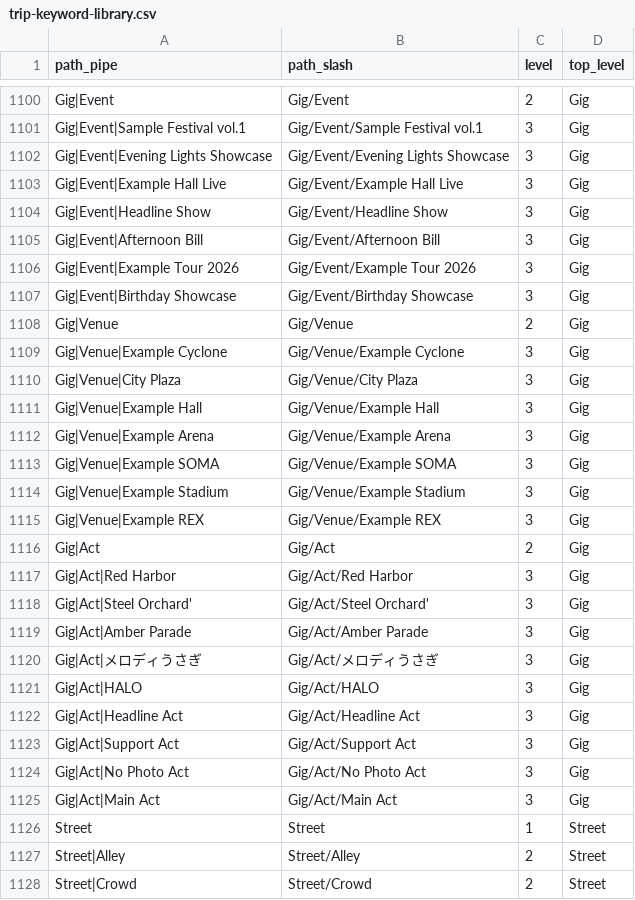
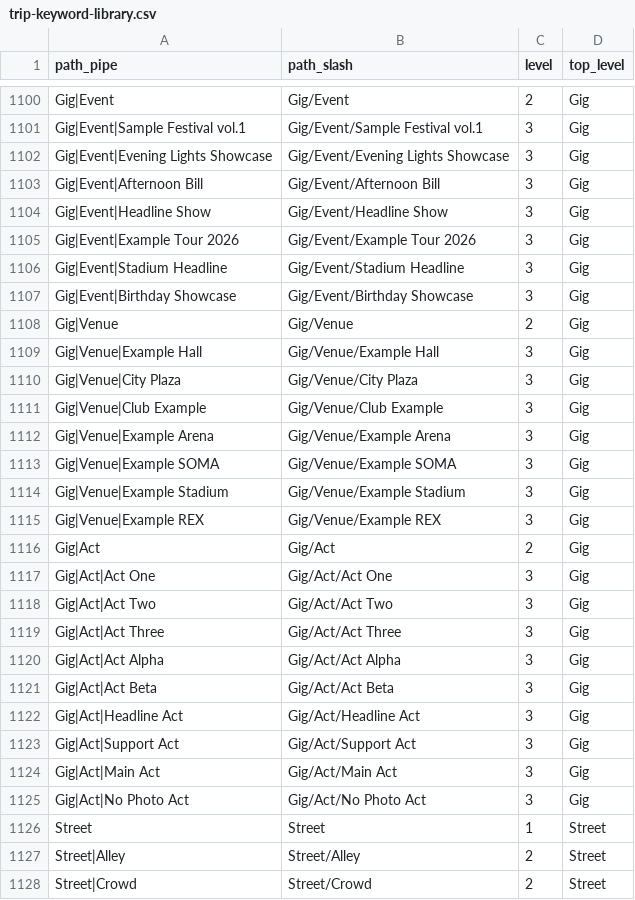
Before and after one commit to jaswalker24/capture-one-shoot-sorter, a CSV file: keywords/trip-keyword-library.csv, drawn as a sheet; only a part is shown, gaps mark what is left out.

Commit message:
Remove personal data and leftover product-name traces from the public tree
Stop tracking the personal schedule file, and replace poster fixtures
and example gig keywords with anonymised names in the same structure.
Default NAS paths, hostnames and LaunchAgent identifiers in the repo
now use neutral names. Existing installs still accept the previous
library name, LaunchAgent label and Dock app id.

```diff
--- a/keywords/trip-keyword-library.csv
+++ b/keywords/trip-keyword-library.csv
@@ -1102,11 +1102,11 @@ Gig|Event|Sample Festival vol.1,Gig/Event/Sample Festival vol.1,3,Gig
 Gig|Event|Evening Lights Showcase,Gig/Event/Evening Lights Showcase,3,Gig
-Gig|Event|Example Hall Live,Gig/Event/Example Hall Live,3,Gig
+Gig|Event|Afternoon Bill,Gig/Event/Afternoon Bill,3,Gig
 Gig|Event|Headline Show,Gig/Event/Headline Show,3,Gig
-Gig|Event|Afternoon Bill,Gig/Event/Afternoon Bill,3,Gig
 Gig|Event|Example Tour 2026,Gig/Event/Example Tour 2026,3,Gig
+Gig|Event|Stadium Headline,Gig/Event/Stadium Headline,3,Gig
 Gig|Event|Birthday Showcase,Gig/Event/Birthday Showcase,3,Gig
 Gig|Venue,Gig/Venue,2,Gig
-Gig|Venue|Example Cyclone,Gig/Venue/Example Cyclone,3,Gig
+Gig|Venue|Example Hall,Gig/Venue/Example Hall,3,Gig
 Gig|Venue|City Plaza,Gig/Venue/City Plaza,3,Gig
-Gig|Venue|Example Hall,Gig/Venue/Example Hall,3,Gig
+Gig|Venue|Club Example,Gig/Venue/Club Example,3,Gig
 Gig|Venue|Example Arena,Gig/Venue/Example Arena,3,Gig
@@ -1116,11 +1116,11 @@ Gig|Venue|Example REX,Gig/Venue/Example REX,3,Gig
 Gig|Act,Gig/Act,2,Gig
-Gig|Act|Red Harbor,Gig/Act/Red Harbor,3,Gig
-Gig|Act|Steel Orchard',Gig/Act/Steel Orchard',3,Gig
-Gig|Act|Amber Parade,Gig/Act/Amber Parade,3,Gig
-Gig|Act|メロディうさぎ,Gig/Act/メロディうさぎ,3,Gig
-Gig|Act|HALO,Gig/Act/HALO,3,Gig
+Gig|Act|Act One,Gig/Act/Act One,3,Gig
+Gig|Act|Act Two,Gig/Act/Act Two,3,Gig
+Gig|Act|Act Three,Gig/Act/Act Three,3,Gig
+Gig|Act|Act Alpha,Gig/Act/Act Alpha,3,Gig
+Gig|Act|Act Beta,Gig/Act/Act Beta,3,Gig
 Gig|Act|Headline Act,Gig/Act/Headline Act,3,Gig
 Gig|Act|Support Act,Gig/Act/Support Act,3,Gig
+Gig|Act|Main Act,Gig/Act/Main Act,3,Gig
 Gig|Act|No Photo Act,Gig/Act/No Photo Act,3,Gig
-Gig|Act|Main Act,Gig/Act/Main Act,3,Gig
 Street,Street,1,Street
```
Also changed, not shown: 25 other files.
